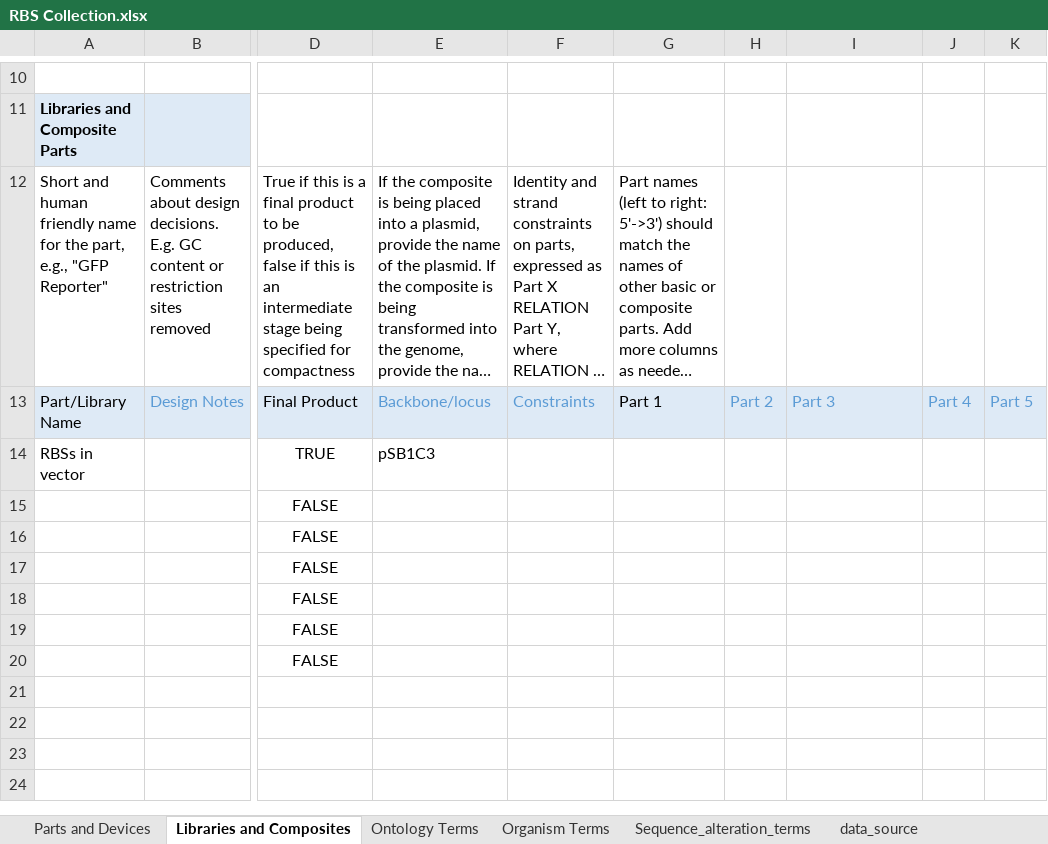
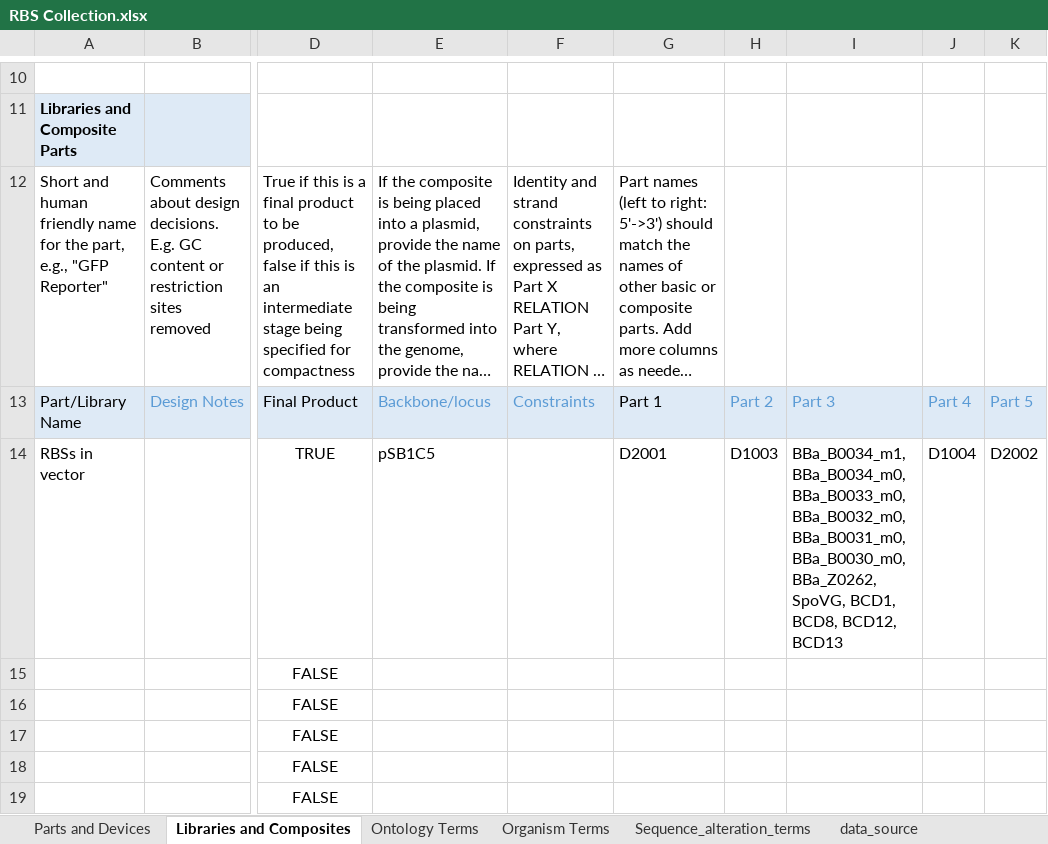
Before and after one commit to iGEM-Engineering/iGEM-distribution, an Excel workbook: RBS Collection/RBS Collection.xlsx, sheet Libraries and Composites, drawn as a sheet; only a part is shown, gaps mark what is left out; the shorter side is filled out with more unchanged rows; long unchanged cells end in …; values as stored, in another font and other column widths than the file's, no borders; table styles not drawn; the diff names each change by its address in the sheet, - before the commit and + after, or states it on an @@ line.

```diff
--- a/RBS Collection/RBS Collection.xlsx (sheet Libraries and Composites)
+++ b/RBS Collection/RBS Collection.xlsx (sheet Libraries and Composites)
-E14: pSB1C3
+E14: pSB1C5
-G14: (empty)
+G14: D2001
-H14: (empty)
+H14: D1003
-I14: (empty)
+I14: BBa_B0034_m1, BBa_B0034_m0, BBa_B0033_m0, BBa_B0032_m0, BBa_B0031_m0, BBa_B0030_m0, BBa_Z0262, SpoVG, BCD1, BCD8, BCD12, BCD13
-J14: (empty)
+J14: D1004
-K14: (empty)
+K14: D2002
```
Also changed, not shown: sheet Parts and Devices, formulas that keep their value, 1 other file.
